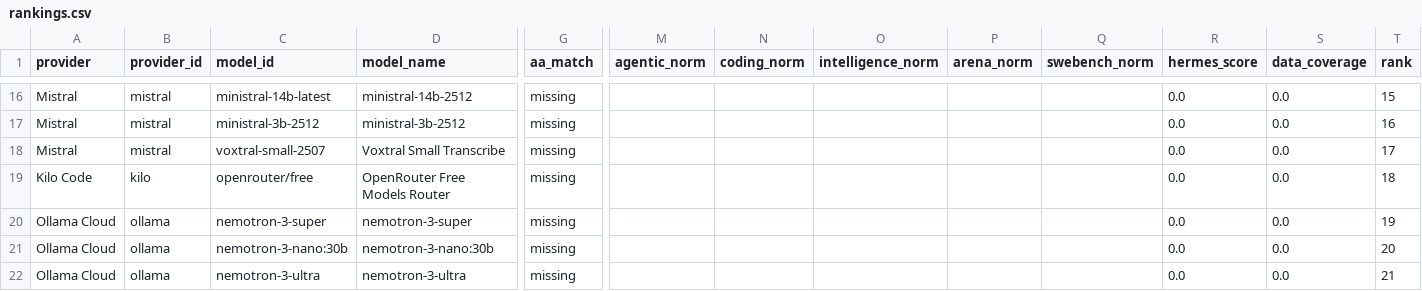
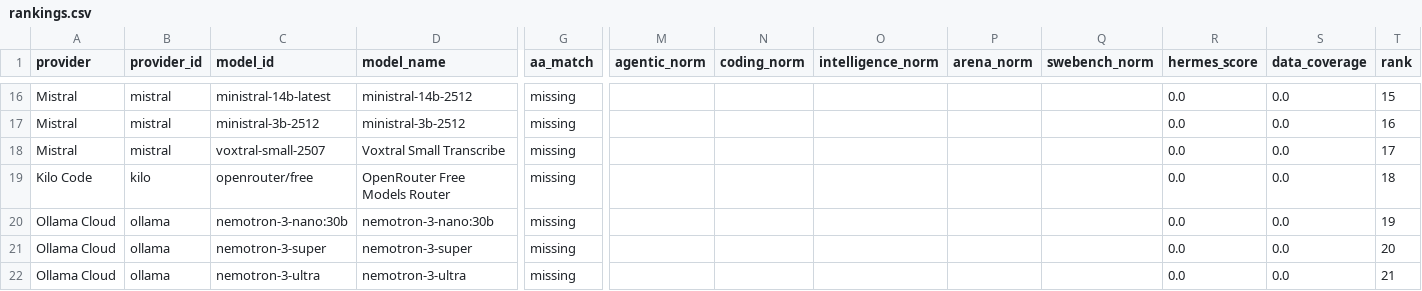
Before and after one commit to krishnak2c/llm-availability-dashboard, a CSV file: docs/availability/rankings.csv, drawn as a sheet; only a part is shown, gaps mark what is left out; removed rows and columns are numbered as before the commit, all else as after; rows hold the shown columns only; the diff names each change by its address in the sheet, - before the commit and + after, or states it on an @@ line.

```diff
--- a/docs/availability/rankings.csv
+++ b/docs/availability/rankings.csv
-row 20: Ollama Cloud | ollama | nemotron-3-super | nemotron-3-super | missing |  |  |  |  |  | 0.0 | 0.0 | 19
-T20 (rank): 20
+T20 (rank): 19
+row 21: Ollama Cloud | ollama | nemotron-3-super | nemotron-3-super | missing |  |  |  |  |  | 0.0 | 0.0 | 20
```
Also changed, not shown: 25 other files.
